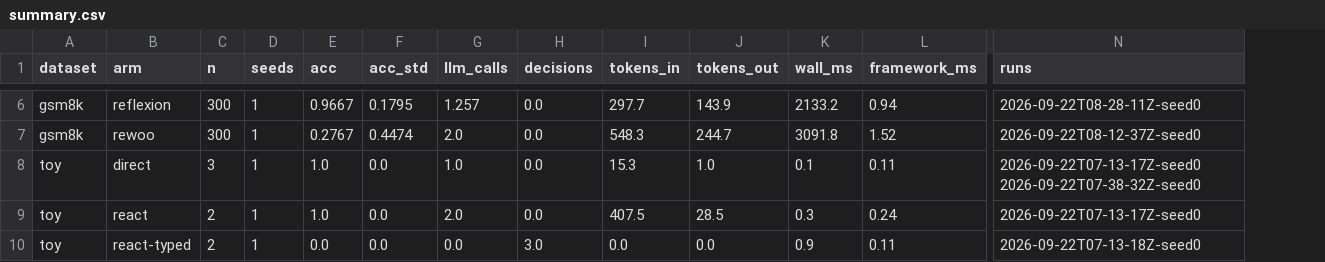
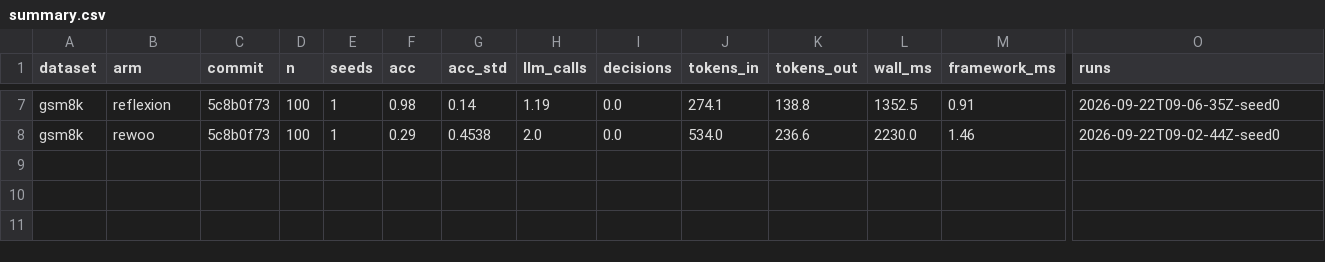
Before and after one commit to Xubqpanda/JevLoop, a CSV file: experiments/result/summary.csv, drawn as a sheet; only a part is shown, gaps mark what is left out; removed rows and columns are numbered as before the commit, all else as after; rows hold the shown columns only; the diff covers the shown part only; the diff names each change by its address in the sheet, - before the commit and + after, or states it on an @@ line.

Commit message:
Put the commit into the summary's grouping key
Two batches of the same cell merged. The 300-task gsm8k runs and the 100-task
runs that replaced them share dataset, arm and seed, so grouping by dataset
and arm produced a single row with n=400 spanning two commits, and nothing in
the table said these were two runs, let alone two code versions. The criterion
is that a cell in a table corresponds to one code version, so commit is part
of the key now and also a column, since which batch a number came from is
something the reader needs rather than something to look up afterwards.

--commit filters to one batch, which is what producing a table should use. The
row-level warning now lists, per dataset, which arms sit on which commit and
names the commit with the most arms, so that it ends in an action rather than
in a complaint.

The clean gsm8k batch is recoverable: 700 rows at one commit, seven arms of
100 each, and a test asserts that so a later change cannot quietly lose it.

That test also pins something the fix surfaced. The served model is
deepseek-flash, and we had been asking for deepseek-chat, an alias. Recording
what the server reports is what made that visible; before it we only had the
alias we requested, which is why the earlier 300-task row's direct figure
could not be explained. The two figures differ because they may not be the
same model, and we can now say so instead of guessing.

Python tests: 274 -> 277.

```diff
--- a/experiments/result/summary.csv
+++ b/experiments/result/summary.csv
+column C (commit), rows 7-8: 5c8b0f73 | 5c8b0f73
-D7:D8 (n): 300
+D7:D8 (n): 100
-F7 (acc): 0.9667
+F7 (acc): 0.98
-G7 (acc_std): 0.1795
+G7 (acc_std): 0.14
-H7 (llm_calls): 1.257
+H7 (llm_calls): 1.19
-J7 (tokens_in): 297.7
+J7 (tokens_in): 274.1
-K7 (tokens_out): 143.9
+K7 (tokens_out): 138.8
-L7 (wall_ms): 2133.2
+L7 (wall_ms): 1352.5
-M7 (framework_ms): 0.94
+M7 (framework_ms): 0.91
-O7 (runs): 2026-09-22T08-28-11Z-seed0
+O7 (runs): 2026-09-22T09-06-35Z-seed0
-F8 (acc): 0.2767
+F8 (acc): 0.29
-G8 (acc_std): 0.4474
+G8 (acc_std): 0.4538
-J8 (tokens_in): 548.3
+J8 (tokens_in): 534.0
-K8 (tokens_out): 244.7
+K8 (tokens_out): 236.6
-L8 (wall_ms): 3091.8
+L8 (wall_ms): 2230.0
-M8 (framework_ms): 1.52
+M8 (framework_ms): 1.46
-O8 (runs): 2026-09-22T08-12-37Z-seed0
+O8 (runs): 2026-09-22T09-02-44Z-seed0
-row 8: toy | direct | 3 | 1 | 1.0 | 0.0 | 1.0 | 0.0 | 15.3 | 1.0 | 0.1 | 0.11 | 2026-09-22T07-13-17Z-seed0 2026-09-22T07-38-32Z-seed0
-row 9: toy | react | 2 | 1 | 1.0 | 0.0 | 2.0 | 0.0 | 407.5 | 28.5 | 0.3 | 0.24 | 2026-09-22T07-13-17Z-seed0
-row 10: toy | react-typed | 2 | 1 | 0.0 | 0.0 | 0.0 | 3.0 | 0.0 | 0.0 | 0.9 | 0.11 | 2026-09-22T07-13-18Z-seed0
```
Also changed, not shown: 1 added row and 28 edited cells elsewhere in this file, 3 other files.
